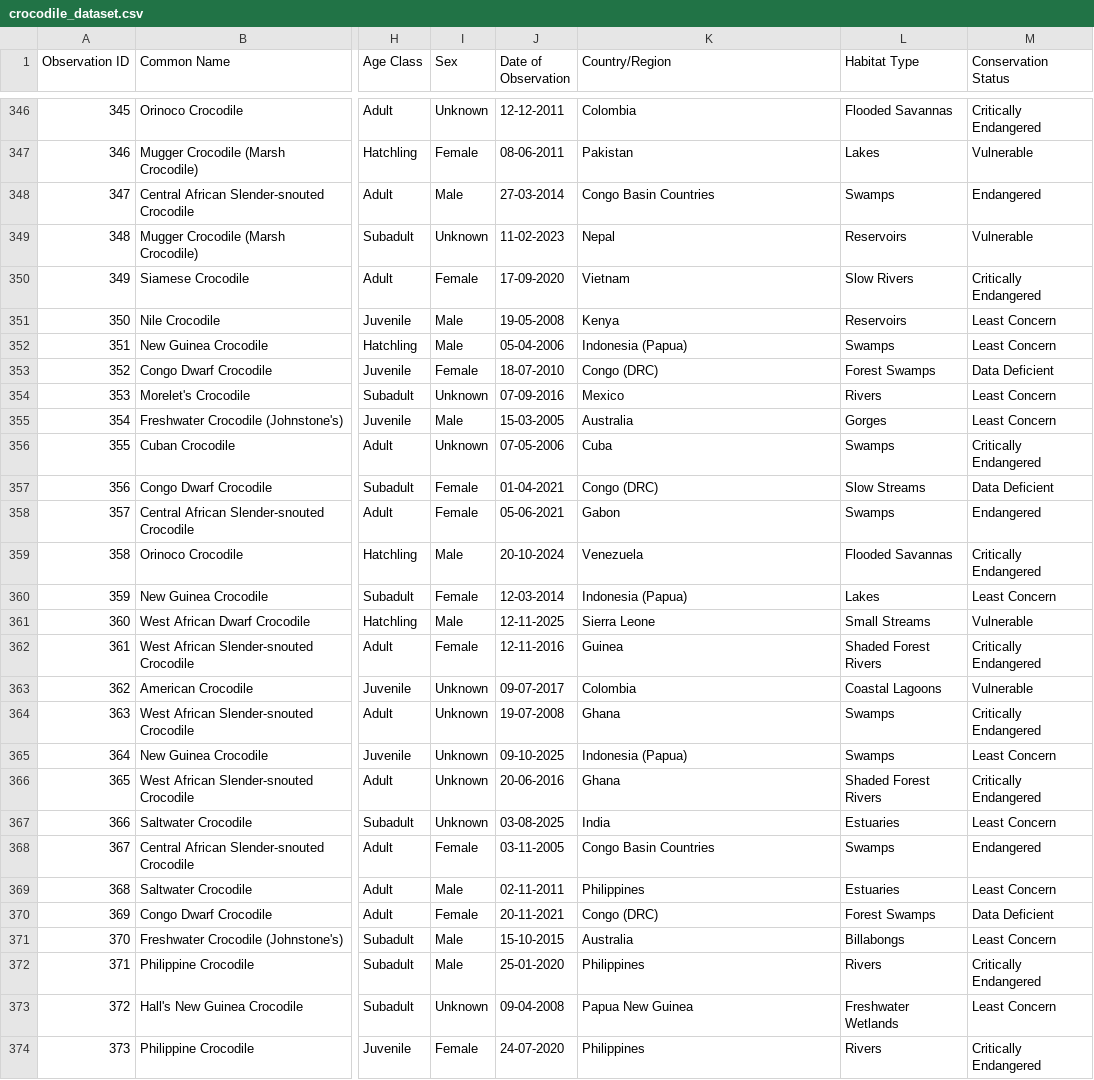
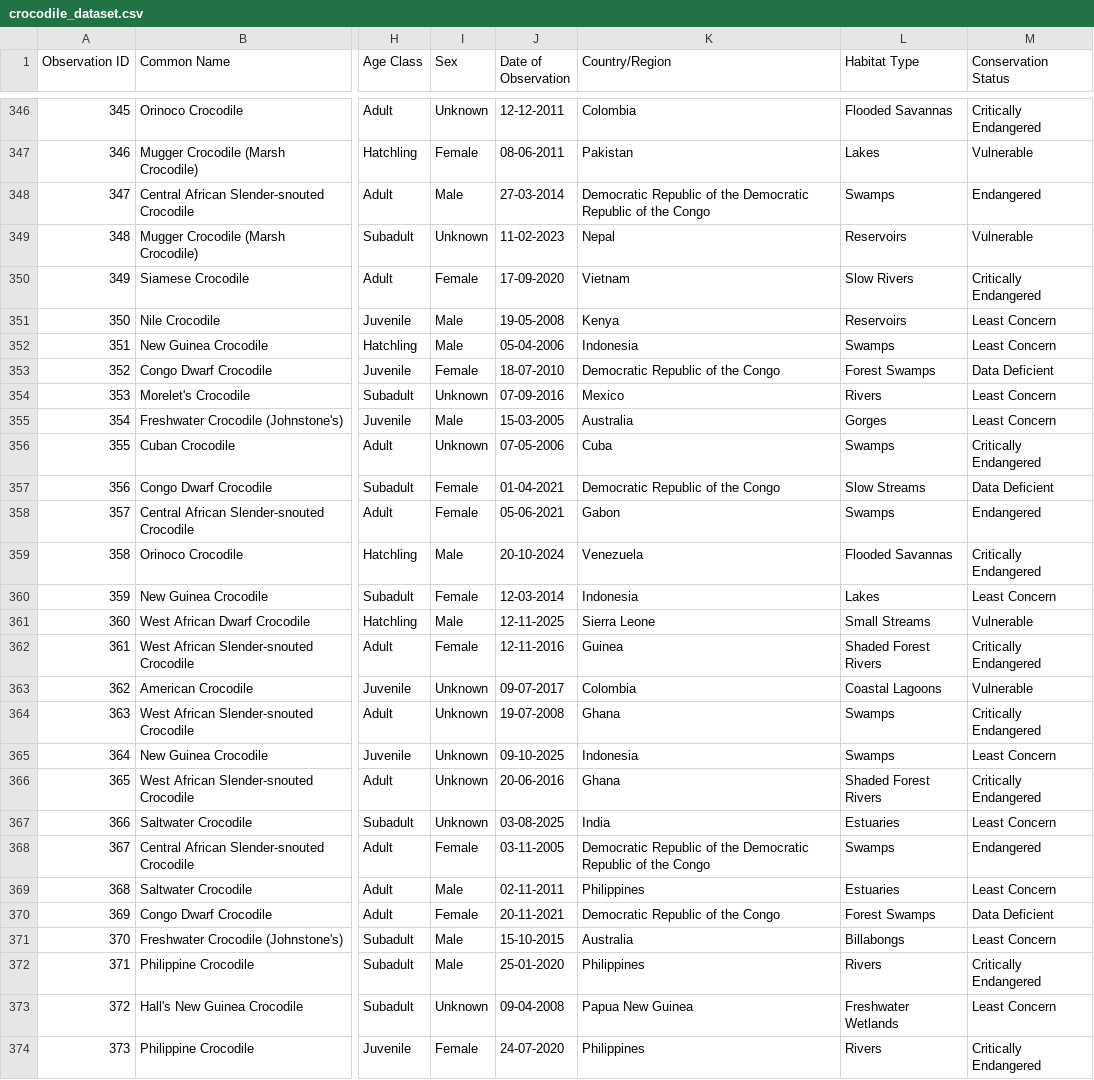
Before and after one commit to abs-j/crocodile-map, a CSV file: crocodile_dataset.csv, drawn as a sheet; only a part is shown, gaps mark what is left out; the diff covers the shown part only; the diff names each change by its address in the sheet, - before the commit and + after, or states it on an @@ line.

```diff
--- a/crocodile_dataset.csv
+++ b/crocodile_dataset.csv
-K348 (Country/Region): Congo Basin Countries
+K348 (Country/Region): Democratic Republic of the Democratic Republic of the Congo
-K352 (Country/Region): Indonesia (Papua)
+K352 (Country/Region): Indonesia
-K353 (Country/Region): Congo (DRC)
+K353 (Country/Region): Democratic Republic of the Congo
-K357 (Country/Region): Congo (DRC)
+K357 (Country/Region): Democratic Republic of the Congo
-K360 (Country/Region): Indonesia (Papua)
+K360 (Country/Region): Indonesia
-K365 (Country/Region): Indonesia (Papua)
+K365 (Country/Region): Indonesia
-K368 (Country/Region): Congo Basin Countries
+K368 (Country/Region): Democratic Republic of the Democratic Republic of the Congo
-K370 (Country/Region): Congo (DRC)
+K370 (Country/Region): Democratic Republic of the Congo
```
Also changed, not shown: 171 edited cells elsewhere in this file, 6 other files.
